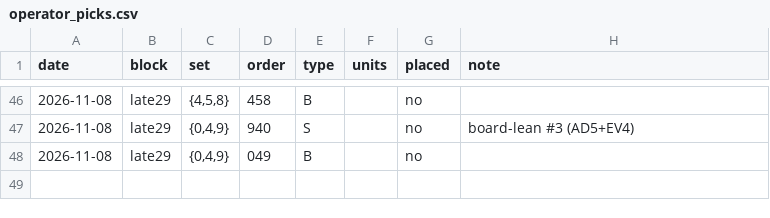
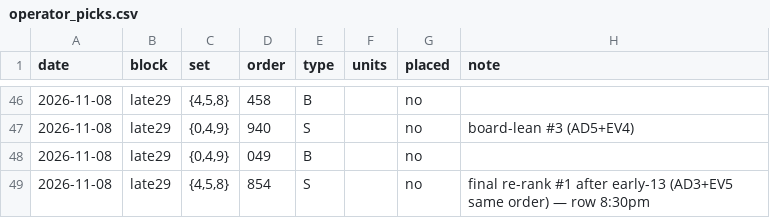
Before and after one commit to therealzerro/HM26, a CSV file: docs/operator_picks.csv, drawn as a sheet; only a part is shown, gaps mark what is left out.

```diff
--- a/docs/operator_picks.csv
+++ b/docs/operator_picks.csv
@@ -48 +48,2 @@ date,block,set,order,type,units,placed,note
 2026-11-08,late29,"{0,4,9}",049,B,,no,
+2026-11-08,late29,"{4,5,8}",854,S,,no,final re-rank #1 after early-13 (AD3+EV5 same order) — row 8:30pm
```
Also changed, not shown: 2 other files.
